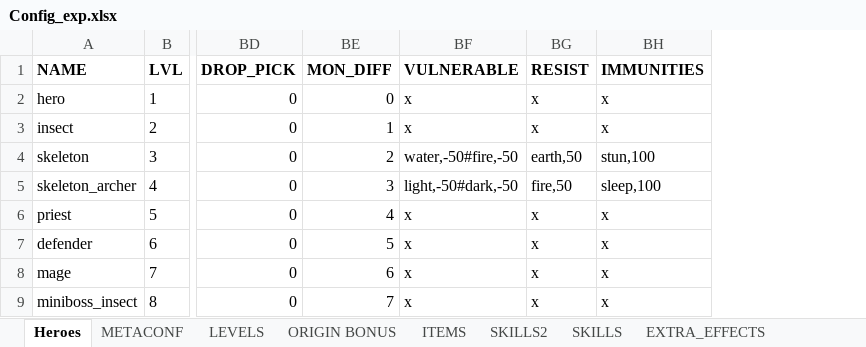
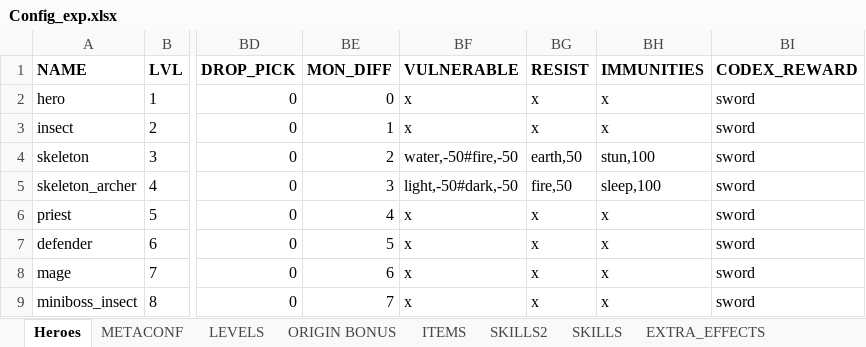
Before and after one commit to uberbax/AllForOne, an Excel workbook: Assets/StreamingAssets/Config_exp.xlsx, sheet Heroes, drawn as a sheet; only a part is shown, gaps mark what is left out; values as stored, in another font and other column widths than the file's, no borders; the diff names each change by its address in the sheet, - before the commit and + after, or states it on an @@ line.

```diff
--- a/Assets/StreamingAssets/Config_exp.xlsx (sheet Heroes)
+++ b/Assets/StreamingAssets/Config_exp.xlsx (sheet Heroes)
+column BI (CODEX_REWARD), rows 2-9: all sword
```
Also changed, not shown: 9 other files.
